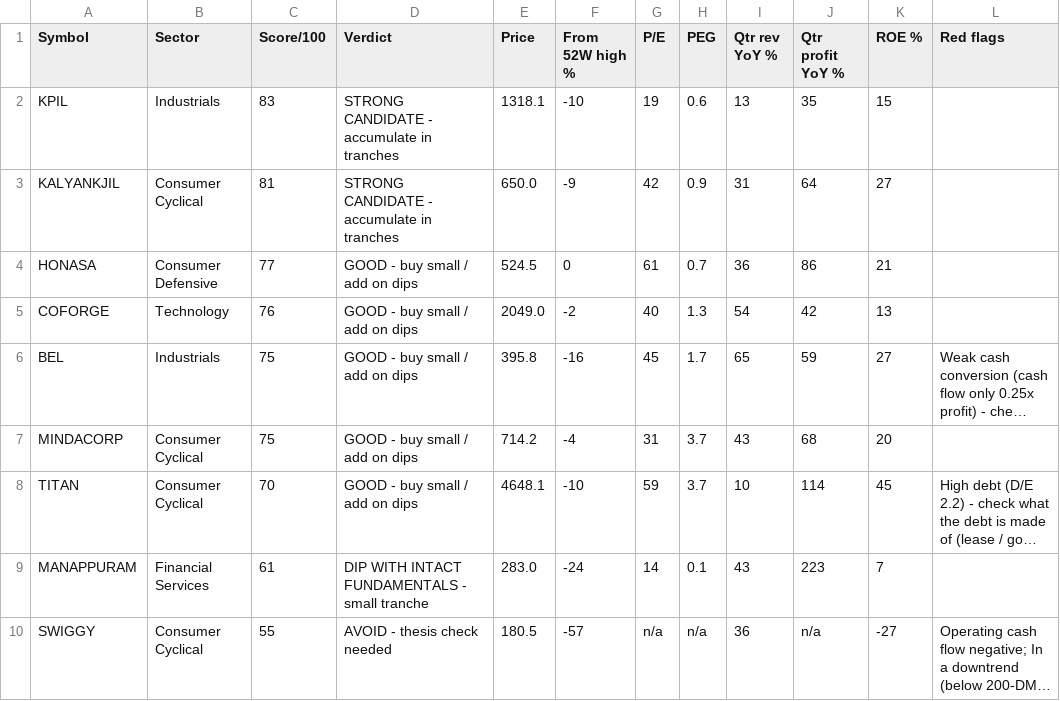
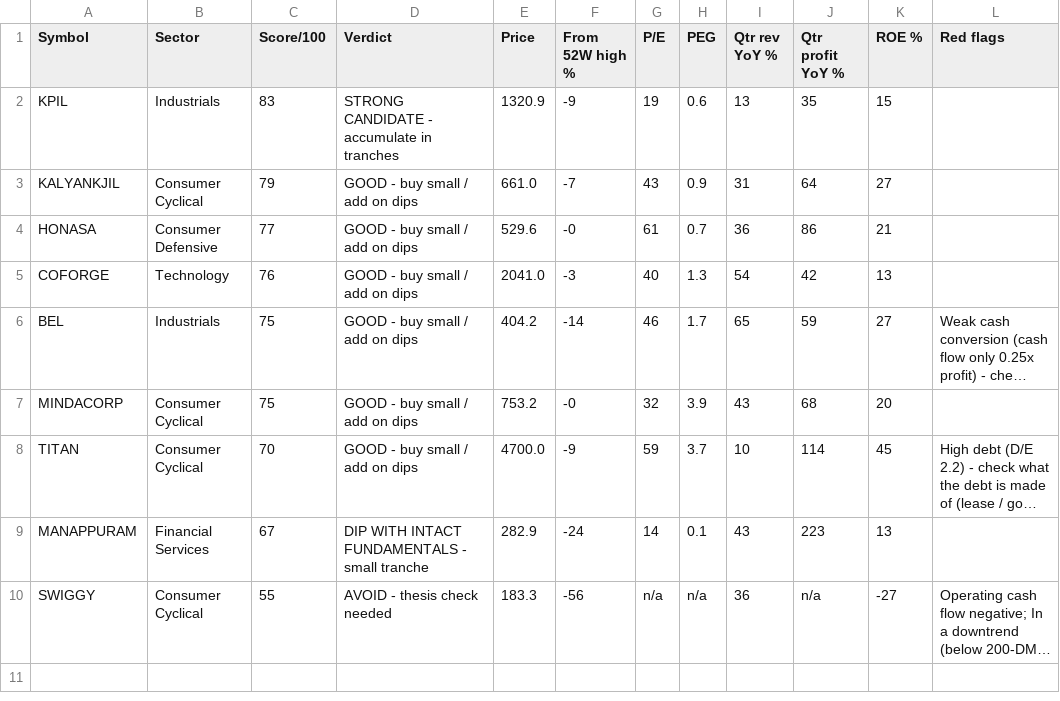
Before and after one commit to Spacewalkin/Indian-market-dashboard, a CSV file: longterm_report.csv, drawn as a sheet; only a part is shown; long unchanged cells end in …; the diff names each change by its address in the sheet, - before the commit and + after, or states it on an @@ line.

```diff
--- a/longterm_report.csv
+++ b/longterm_report.csv
-E2 (Price): 1318.1
+E2 (Price): 1320.9
-F2 (From 52W high %): -10
+F2 (From 52W high %): -9
-C3 (Score/100): 81
+C3 (Score/100): 79
-D3 (Verdict): STRONG CANDIDATE - accumulate in tranches
+D3 (Verdict): GOOD - buy small / add on dips
-E3 (Price): 650.0
+E3 (Price): 661.0
-F3 (From 52W high %): -9
+F3 (From 52W high %): -7
-G3 (P/E): 42
+G3 (P/E): 43
-E4 (Price): 524.5
+E4 (Price): 529.6
-F4 (From 52W high %): 0
+F4 (From 52W high %): -0
-E5 (Price): 2049.0
+E5 (Price): 2041.0
-F5 (From 52W high %): -2
+F5 (From 52W high %): -3
-E6 (Price): 395.8
+E6 (Price): 404.2
-F6 (From 52W high %): -16
+F6 (From 52W high %): -14
-G6 (P/E): 45
+G6 (P/E): 46
-E7 (Price): 714.2
+E7 (Price): 753.2
-F7 (From 52W high %): -4
+F7 (From 52W high %): -0
-G7 (P/E): 31
+G7 (P/E): 32
-H7 (PEG): 3.7
+H7 (PEG): 3.9
-E8 (Price): 4648.1
+E8 (Price): 4700.0
-F8 (From 52W high %): -10
+F8 (From 52W high %): -9
-C9 (Score/100): 61
+C9 (Score/100): 67
-E9 (Price): 283.0
+E9 (Price): 282.9
-K9 (ROE %): 7
+K9 (ROE %): 13
-E10 (Price): 180.5
+E10 (Price): 183.3
-F10 (From 52W high %): -57
+F10 (From 52W high %): -56
```
Also changed, not shown: 1 other file.
